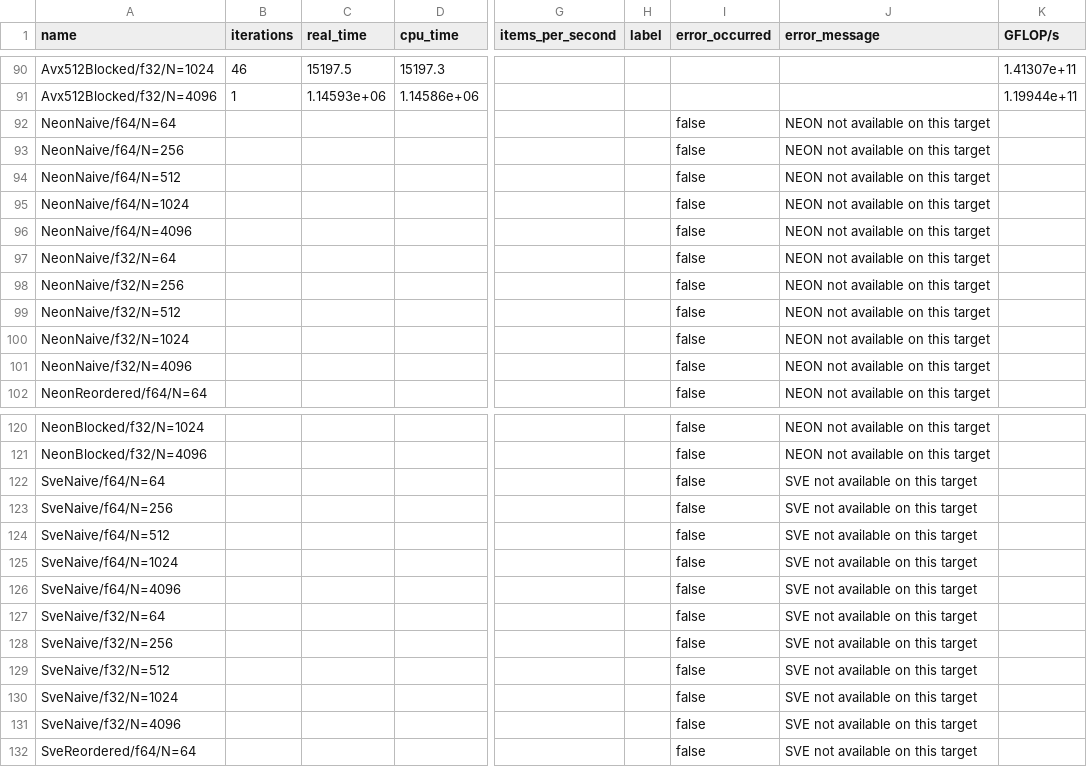
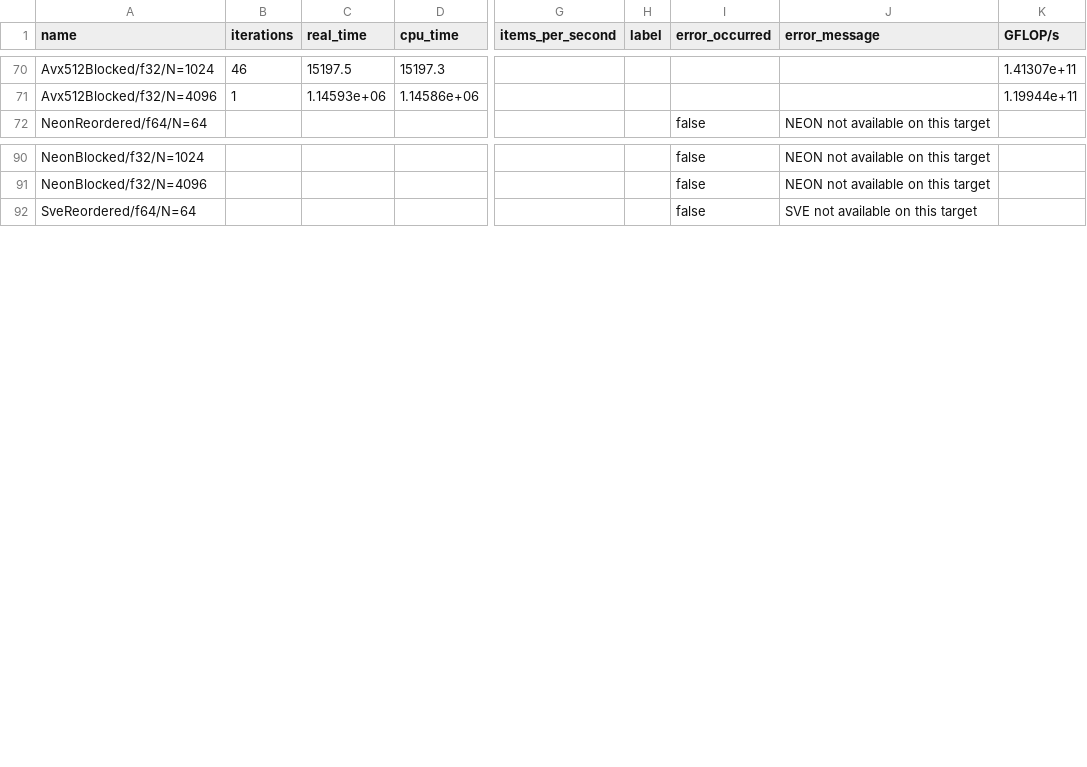
Before and after one commit to vdeviatkov/hpc-math-core, a CSV file: docs/experiments/cpu-simd/bench_zen5.csv, drawn as a sheet; only a part is shown, gaps mark what is left out; rows hold the shown columns only; the diff covers the shown part only; the diff names each change by its address in the sheet, - before the commit and + after, or states it on an @@ line.

Commit message:
data update

```diff
--- a/docs/experiments/cpu-simd/bench_zen5.csv
+++ b/docs/experiments/cpu-simd/bench_zen5.csv
-row 92: NeonNaive/f64/N=64 |  |  |  |  |  | false | NEON not available on this target
-row 93: NeonNaive/f64/N=256 |  |  |  |  |  | false | NEON not available on this target
-row 94: NeonNaive/f64/N=512 |  |  |  |  |  | false | NEON not available on this target
-row 95: NeonNaive/f64/N=1024 |  |  |  |  |  | false | NEON not available on this target
-row 96: NeonNaive/f64/N=4096 |  |  |  |  |  | false | NEON not available on this target
-row 97: NeonNaive/f32/N=64 |  |  |  |  |  | false | NEON not available on this target
-row 98: NeonNaive/f32/N=256 |  |  |  |  |  | false | NEON not available on this target
-row 99: NeonNaive/f32/N=512 |  |  |  |  |  | false | NEON not available on this target
-row 100: NeonNaive/f32/N=1024 |  |  |  |  |  | false | NEON not available on this target
-row 101: NeonNaive/f32/N=4096 |  |  |  |  |  | false | NEON not available on this target
-row 122: SveNaive/f64/N=64 |  |  |  |  |  | false | SVE not available on this target
-row 123: SveNaive/f64/N=256 |  |  |  |  |  | false | SVE not available on this target
-row 124: SveNaive/f64/N=512 |  |  |  |  |  | false | SVE not available on this target
-row 125: SveNaive/f64/N=1024 |  |  |  |  |  | false | SVE not available on this target
-row 126: SveNaive/f64/N=4096 |  |  |  |  |  | false | SVE not available on this target
-row 127: SveNaive/f32/N=64 |  |  |  |  |  | false | SVE not available on this target
-row 128: SveNaive/f32/N=256 |  |  |  |  |  | false | SVE not available on this target
-row 129: SveNaive/f32/N=512 |  |  |  |  |  | false | SVE not available on this target
-row 130: SveNaive/f32/N=1024 |  |  |  |  |  | false | SVE not available on this target
-row 131: SveNaive/f32/N=4096 |  |  |  |  |  | false | SVE not available on this target
```
Also changed, not shown: 20 removed rows elsewhere in this file, docs/experiments/cpu-simd/bench_m4.csv.
